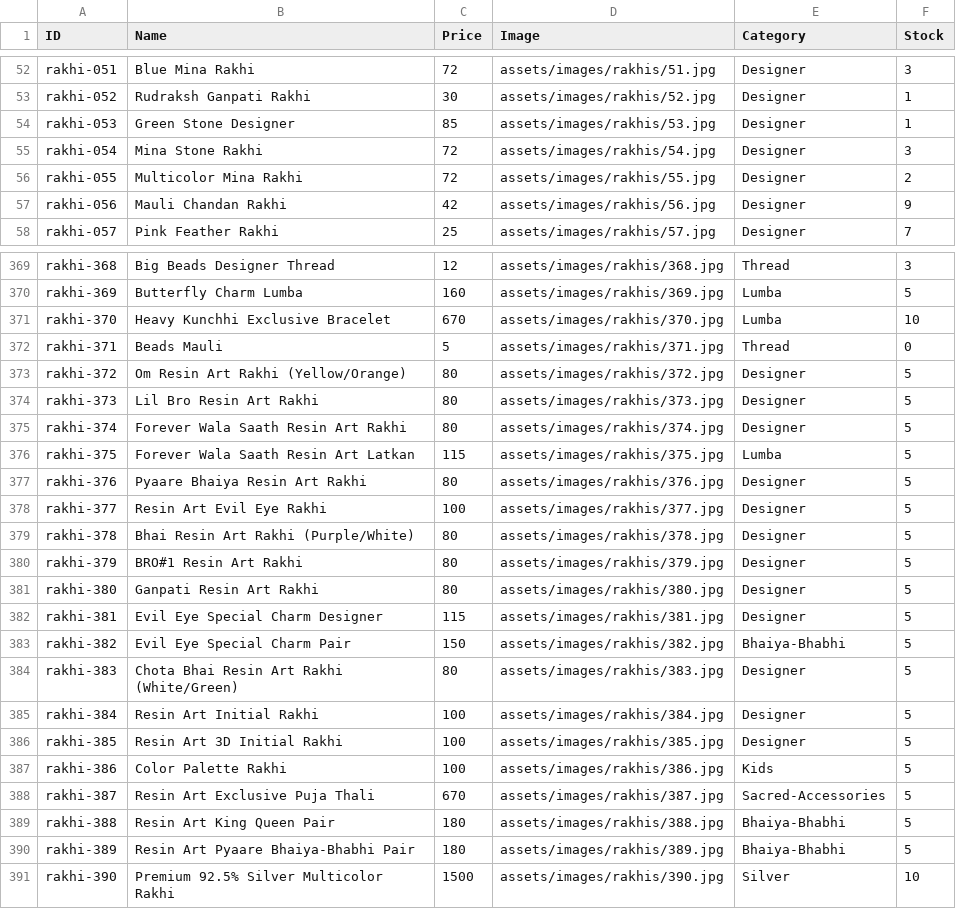
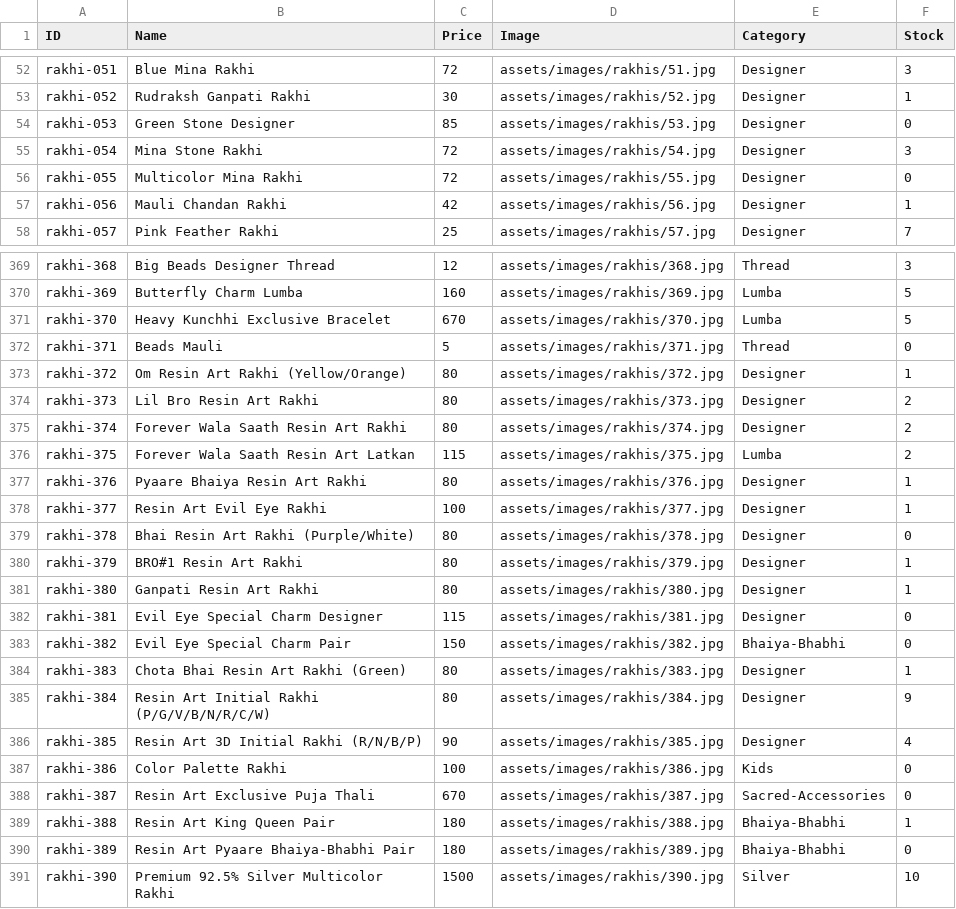
Before and after one commit to vedzzz28/Rakhi-Shop, a CSV file: products.csv, drawn as a sheet; only a part is shown, gaps mark what is left out; the diff covers the shown part only.

Commit message:
Add files via upload

```diff
--- a/products.csv
+++ b/products.csv
@@ -53,6 +53,6 @@ rakhi-051,Blue Mina Rakhi,72,assets/images/rakhis/51.jpg,Designer,3
 rakhi-052,Rudraksh Ganpati Rakhi,30,assets/images/rakhis/52.jpg,Designer,1
-rakhi-053,Green Stone Designer,85,assets/images/rakhis/53.jpg,Designer,1
+rakhi-053,Green Stone Designer,85,assets/images/rakhis/53.jpg,Designer,0
 rakhi-054,Mina Stone Rakhi,72,assets/images/rakhis/54.jpg,Designer,3
-rakhi-055,Multicolor Mina Rakhi,72,assets/images/rakhis/55.jpg,Designer,2
-rakhi-056,Mauli Chandan Rakhi,42,assets/images/rakhis/56.jpg,Designer,9
+rakhi-055,Multicolor Mina Rakhi,72,assets/images/rakhis/55.jpg,Designer,0
+rakhi-056,Mauli Chandan Rakhi,42,assets/images/rakhis/56.jpg,Designer,1
 rakhi-057,Pink Feather Rakhi,25,assets/images/rakhis/57.jpg,Designer,7
@@ -370,22 +370,22 @@ rakhi-368,Big Beads Designer Thread,12,assets/images/rakhis/368.jpg,Thread,3
 rakhi-369,Butterfly Charm Lumba,160,assets/images/rakhis/369.jpg,Lumba,5
-rakhi-370,Heavy Kunchhi Exclusive Bracelet,670,assets/images/rakhis/370.jpg,Lumba,10
+rakhi-370,Heavy Kunchhi Exclusive Bracelet,670,assets/images/rakhis/370.jpg,Lumba,5
 rakhi-371,Beads Mauli,5,assets/images/rakhis/371.jpg,Thread,0
-rakhi-372,Om Resin Art Rakhi (Yellow/Orange),80,assets/images/rakhis/372.jpg,Designer,5
-rakhi-373,Lil Bro Resin Art Rakhi,80,assets/images/rakhis/373.jpg,Designer,5
-rakhi-374,Forever Wala Saath Resin Art Rakhi,80,assets/images/rakhis/374.jpg,Designer,5
-rakhi-375,Forever Wala Saath Resin Art Latkan,115,assets/images/rakhis/375.jpg,Lumba,5
-rakhi-376,Pyaare Bhaiya Resin Art Rakhi,80,assets/images/rakhis/376.jpg,Designer,5
-rakhi-377,Resin Art Evil Eye Rakhi,100,assets/images/rakhis/377.jpg,Designer,5
-rakhi-378,Bhai Resin Art Rakhi (Purple/White),80,assets/images/rakhis/378.jpg,Designer,5
-rakhi-379,BRO#1 Resin Art Rakhi,80,assets/images/rakhis/379.jpg,Designer,5
-rakhi-380,Ganpati Resin Art Rakhi,80,assets/images/rakhis/380.jpg,Designer,5
-rakhi-381,Evil Eye Special Charm Designer,115,assets/images/rakhis/381.jpg,Designer,5
-rakhi-382,Evil Eye Special Charm Pair,150,assets/images/rakhis/382.jpg,Bhaiya-Bhabhi,5
-rakhi-383,Chota Bhai Resin Art Rakhi (White/Green),80,assets/images/rakhis/383.jpg,Designer,5
-rakhi-384,Resin Art Initial Rakhi,100,assets/images/rakhis/384.jpg,Designer,5
-rakhi-385,Resin Art 3D Initial Rakhi,100,assets/images/rakhis/385.jpg,Designer,5
-rakhi-386,Color Palette Rakhi,100,assets/images/rakhis/386.jpg,Kids,5
-rakhi-387,Resin Art Exclusive Puja Thali,670,assets/images/rakhis/387.jpg,Sacred-Accessories,5
-rakhi-388,Resin Art King Queen Pair,180,assets/images/rakhis/388.jpg,Bhaiya-Bhabhi,5
-rakhi-389,Resin Art Pyaare Bhaiya-Bhabhi Pair,180,assets/images/rakhis/389.jpg,Bhaiya-Bhabhi,5
+rakhi-372,Om Resin Art Rakhi (Yellow/Orange),80,assets/images/rakhis/372.jpg,Designer,1
+rakhi-373,Lil Bro Resin Art Rakhi,80,assets/images/rakhis/373.jpg,Designer,2
+rakhi-374,Forever Wala Saath Resin Art Rakhi,80,assets/images/rakhis/374.jpg,Designer,2
+rakhi-375,Forever Wala Saath Resin Art Latkan,115,assets/images/rakhis/375.jpg,Lumba,2
+rakhi-376,Pyaare Bhaiya Resin Art Rakhi,80,assets/images/rakhis/376.jpg,Designer,1
+rakhi-377,Resin Art Evil Eye Rakhi,100,assets/images/rakhis/377.jpg,Designer,1
+rakhi-378,Bhai Resin Art Rakhi (Purple/White),80,assets/images/rakhis/378.jpg,Designer,0
+rakhi-379,BRO#1 Resin Art Rakhi,80,assets/images/rakhis/379.jpg,Designer,1
+rakhi-380,Ganpati Resin Art Rakhi,80,assets/images/rakhis/380.jpg,Designer,1
+rakhi-381,Evil Eye Special Charm Designer,115,assets/images/rakhis/381.jpg,Designer,0
+rakhi-382,Evil Eye Special Charm Pair,150,assets/images/rakhis/382.jpg,Bhaiya-Bhabhi,0
+rakhi-383,Chota Bhai Resin Art Rakhi (Green),80,assets/images/rakhis/383.jpg,Designer,1
+rakhi-384,Resin Art Initial Rakhi (P/G/V/B/N/R/C/W),80,assets/images/rakhis/384.jpg,Designer,9
+rakhi-385,Resin Art 3D Initial Rakhi (R/N/B/P),90,assets/images/rakhis/385.jpg,Designer,4
+rakhi-386,Color Palette Rakhi,100,assets/images/rakhis/386.jpg,Kids,0
+rakhi-387,Resin Art Exclusive Puja Thali,670,assets/images/rakhis/387.jpg,Sacred-Accessories,0
+rakhi-388,Resin Art King Queen Pair,180,assets/images/rakhis/388.jpg,Bhaiya-Bhabhi,1
+rakhi-389,Resin Art Pyaare Bhaiya-Bhabhi Pair,180,assets/images/rakhis/389.jpg,Bhaiya-Bhabhi,0
 rakhi-390,Premium 92.5% Silver Multicolor Rakhi,1500,assets/images/rakhis/390.jpg,Silver,10
```
Also changed, not shown: 25 edited cells elsewhere in this file.
